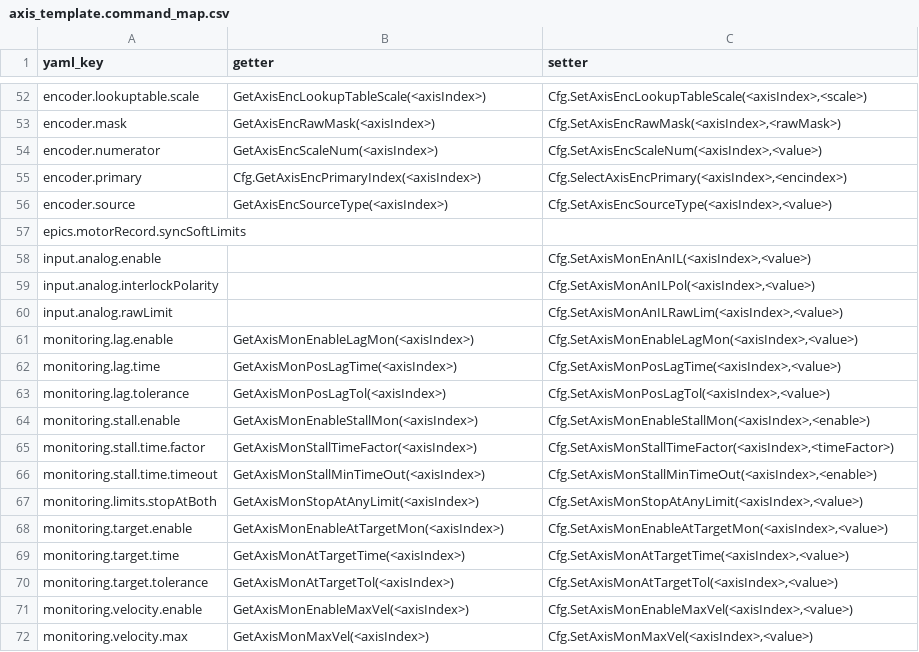
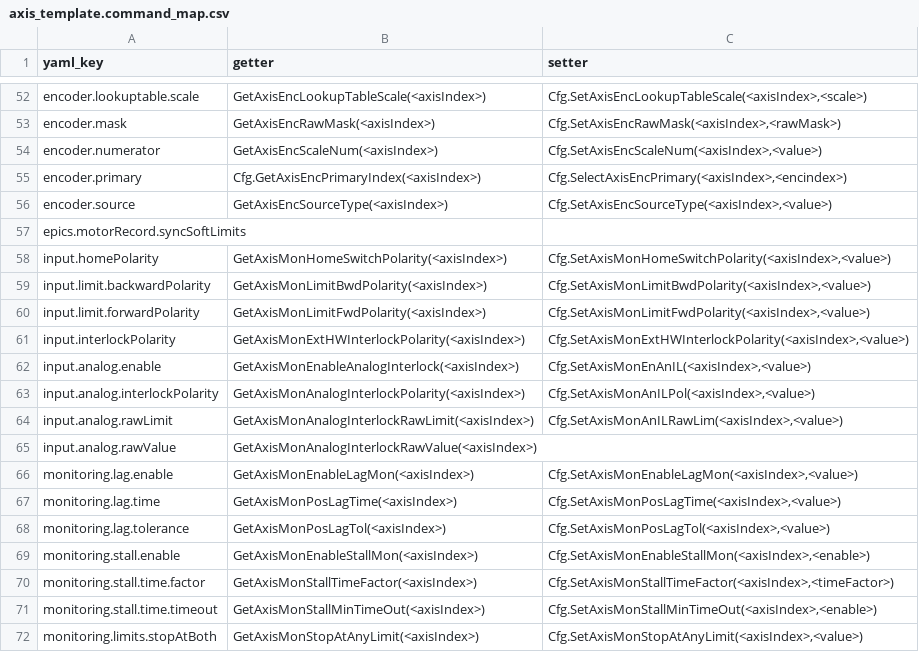
Before and after one commit to anderssandstrom/ecmc_cfg_tool, a CSV file: axis_template.command_map.csv, drawn as a sheet; only a part is shown, gaps mark what is left out; the shorter side is filled out with more unchanged rows.

```diff
--- a/axis_template.command_map.csv
+++ b/axis_template.command_map.csv
@@ -57,5 +57,10 @@ encoder.source,GetAxisEncSourceType(<axisIndex>),"Cfg.SetAxisEncSourceType(<axis
 epics.motorRecord.syncSoftLimits,,
-input.analog.enable,,"Cfg.SetAxisMonEnAnIL(<axisIndex>,<value>)"
-input.analog.interlockPolarity,,"Cfg.SetAxisMonAnILPol(<axisIndex>,<value>)"
-input.analog.rawLimit,,"Cfg.SetAxisMonAnILRawLim(<axisIndex>,<value>)"
+input.homePolarity,GetAxisMonHomeSwitchPolarity(<axisIndex>),"Cfg.SetAxisMonHomeSwitchPolarity(<axisIndex>,<value>)"
+input.limit.backwardPolarity,GetAxisMonLimitBwdPolarity(<axisIndex>),"Cfg.SetAxisMonLimitBwdPolarity(<axisIndex>,<value>)"
+input.limit.forwardPolarity,GetAxisMonLimitFwdPolarity(<axisIndex>),"Cfg.SetAxisMonLimitFwdPolarity(<axisIndex>,<value>)"
+input.interlockPolarity,GetAxisMonExtHWInterlockPolarity(<axisIndex>),"Cfg.SetAxisMonExtHWInterlockPolarity(<axisIndex>,<value>)"
+input.analog.enable,GetAxisMonEnableAnalogInterlock(<axisIndex>),"Cfg.SetAxisMonEnAnIL(<axisIndex>,<value>)"
+input.analog.interlockPolarity,GetAxisMonAnalogInterlockPolarity(<axisIndex>),"Cfg.SetAxisMonAnILPol(<axisIndex>,<value>)"
+input.analog.rawLimit,GetAxisMonAnalogInterlockRawLimit(<axisIndex>),"Cfg.SetAxisMonAnILRawLim(<axisIndex>,<value>)"
+input.analog.rawValue,GetAxisMonAnalogInterlockRawValue(<axisIndex>),
 monitoring.lag.enable,GetAxisMonEnableLagMon(<axisIndex>),"Cfg.SetAxisMonEnableLagMon(<axisIndex>,<value>)"
```
Also changed, not shown: 1 other file.
